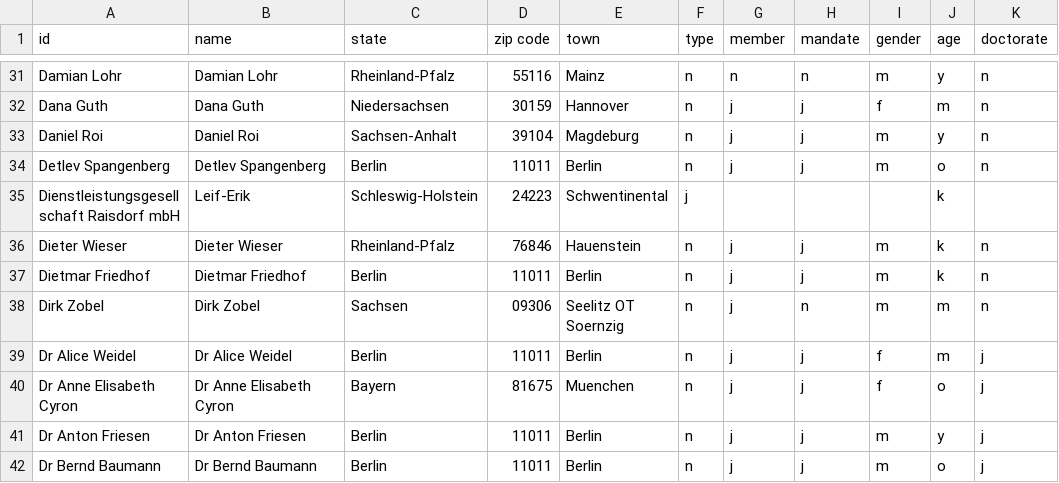
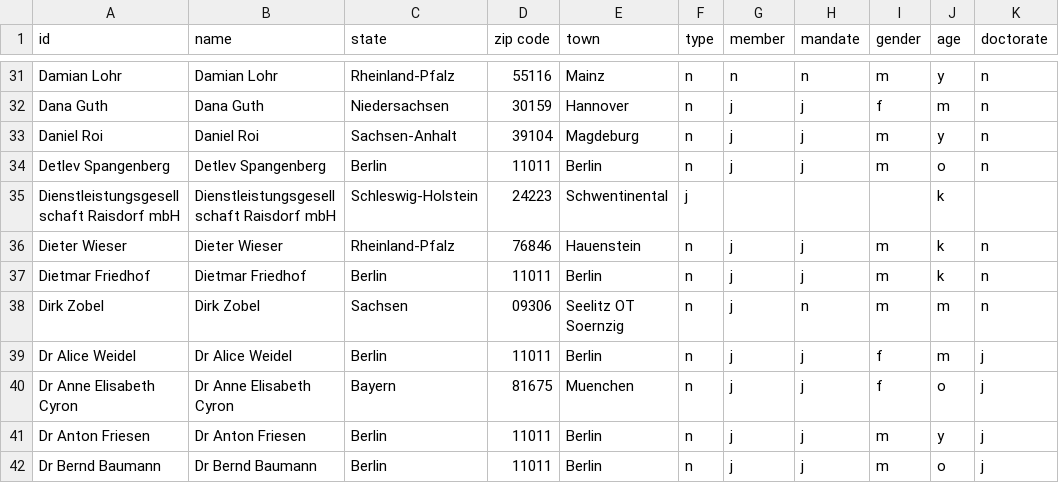
Before and after one commit to Flooo01/Spenden-AfD, a CSV file: Nodelist_AfD.csv, drawn as a sheet; only a part is shown, gaps mark what is left out.

Commit message:
Update Nodelist_AfD.csv

```diff
--- a/Nodelist_AfD.csv
+++ b/Nodelist_AfD.csv
@@ -34,3 +34,3 @@ Daniel Roi,Daniel Roi,Sachsen-Anhalt,39104,Magdeburg,n,j,j,m,y,n
 Detlev Spangenberg,Detlev Spangenberg,Berlin,11011,Berlin,n,j,j,m,o,n
-Dienstleistungsgesellschaft Raisdorf mbH,Leif-Erik,Schleswig-Holstein,24223,Schwentinental,j,,,,k,
+Dienstleistungsgesellschaft Raisdorf mbH,Dienstleistungsgesellschaft Raisdorf mbH,Schleswig-Holstein,24223,Schwentinental,j,,,,k,
 Dieter Wieser,Dieter Wieser,Rheinland-Pfalz,76846,Hauenstein,n,j,j,m,k,n
```
